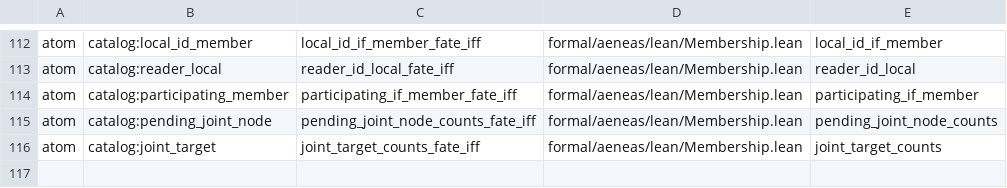
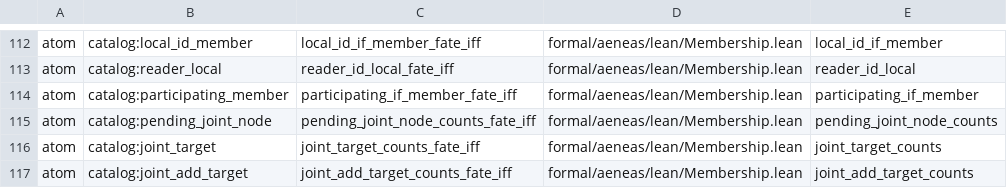
Before and after one commit to paulocsanz/pedradb, a TSV file: scripts/ratchet/close_proofs.tsv, drawn as a sheet; only a part is shown, gaps mark what is left out.

Commit message:
rfc0212 p1.2 3/6: atom catalog:joint_add_target — joiner sempre aceito, é outro pid
Teorema iff joint_add_target_counts_fate_iff sobre o corpo real
constante true (RFC-0119 P1.1, as-is 0119-P0). Escada: cap 37->36,
floor_atom 87->88, floor_extract 191->190. Planta DST verde no lote
paralelo das 6. Gate check_depth_floor GREEN.

```diff
--- a/scripts/ratchet/close_proofs.tsv
+++ b/scripts/ratchet/close_proofs.tsv
@@ -116 +116,2 @@ atom	catalog:pending_joint_node	pending_joint_node_counts_fate_iff	formal/aeneas
 atom	catalog:joint_target	joint_target_counts_fate_iff	formal/aeneas/lean/Membership.lean	joint_target_counts
+atom	catalog:joint_add_target	joint_add_target_counts_fate_iff	formal/aeneas/lean/Membership.lean	joint_add_target_counts
```
Also changed, not shown: scripts/ratchet/proof_depth.tsv, 5 other files.
